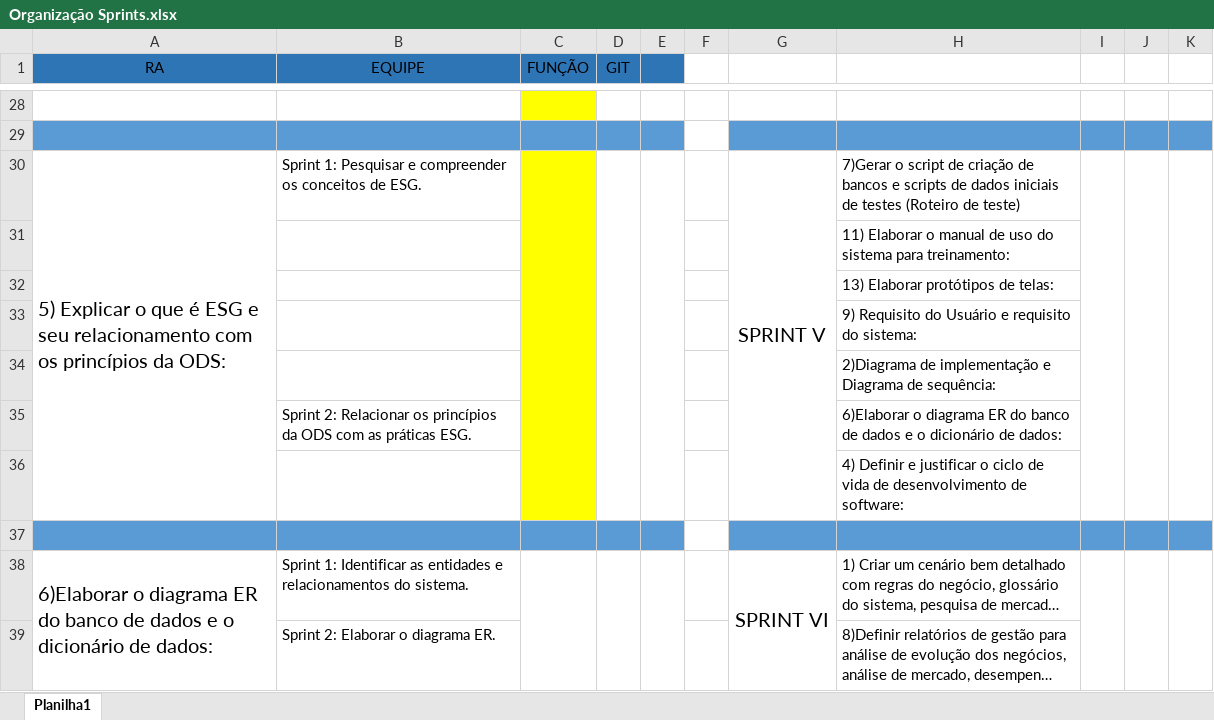
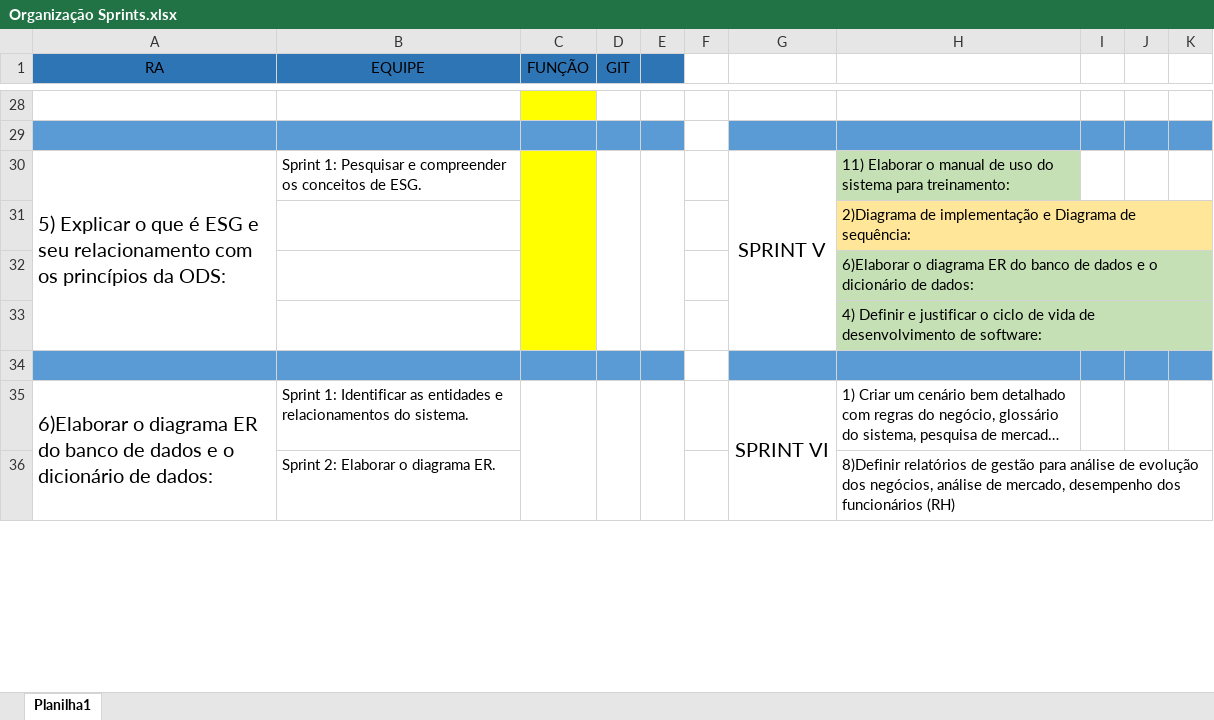
Before and after one commit to GuLuiz/Fazenda-Urbana, an Excel workbook: Docs/Sprints/Sprint II/Organização Sprints.xlsx, sheet Planilha1, drawn as a sheet; only a part is shown, gaps mark what is left out; long unchanged cells end in …; values as stored, in another font and other column widths than the file's, no borders; removed rows and columns are numbered as before the commit, all else as after; the diff covers the shown part only; the diff names each change by its address in the sheet, - before the commit and + after, or states it on an @@ line.

Commit message:
Atualizando a VI sprint

```diff
--- a/Docs/Sprints/Sprint II/Organização Sprints.xlsx (sheet Planilha1)
+++ b/Docs/Sprints/Sprint II/Organização Sprints.xlsx (sheet Planilha1)
-H30: 7)Gerar o script de criação de bancos e scripts de dados iniciais de testes (Roteiro de teste)
+H30: 11) Elaborar o manual de uso do sistema para treinamento:
-H30 fill: none
+H30 fill: #C5E0B4
-I30:I36 merged
-J30:J36 merged
-K30:K36 merged
-row 31:  |  |  |  |  |  |  | 11) Elaborar o manual de uso do sistema para treinamento:
-row 32:  |  |  |  |  |  |  | 13) Elaborar protótipos de telas:
-row 33:  |  |  |  |  |  |  | 9) Requisito do Usuário e requisito do sistema:
-H31 fill: none
+H31 fill: #FFE699
-B32 (EQUIPE): Sprint 2: Relacionar os princípios da ODS com as práticas ESG.
+B32 (EQUIPE): (empty)
-H32:H33 fill: none
+H32:H33 fill: #C5E0B4
-I38:I40 merged
-J38:J40 merged
-K38:K40 merged
```
Also changed, not shown: 4 added rows, 3 removed rows, 5 edited cells, cell formats and merged cells elsewhere in this sheet, Docs/Burndown/BurndownChart Sprint 3.xlsx, 1 other file.
